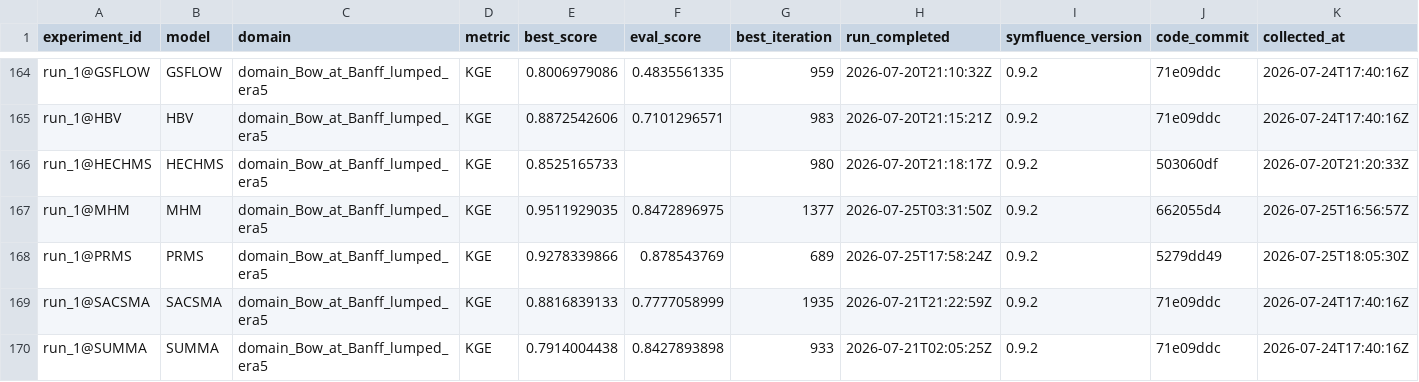
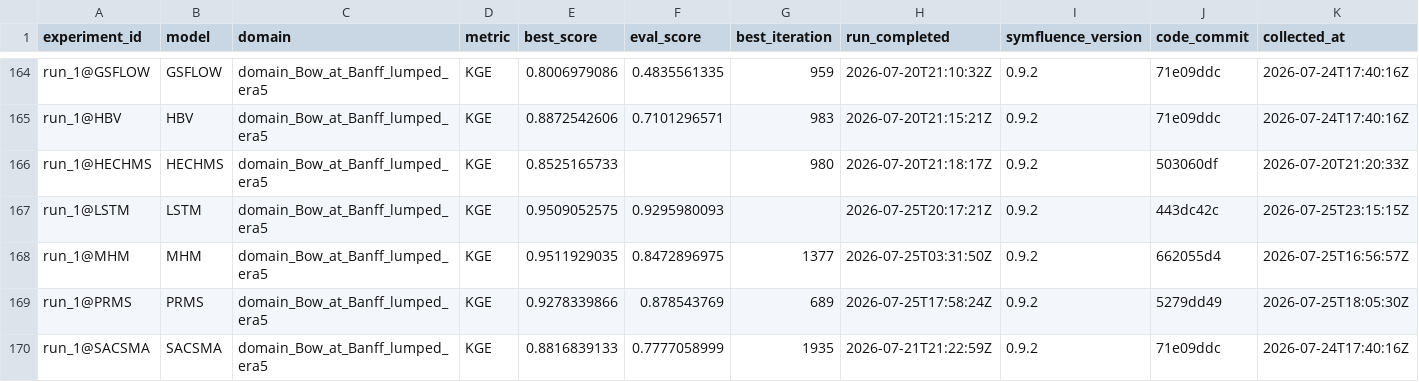
Before and after one commit to DarriEy/SYMFLUENCE, a CSV file: examples/paper_case_studies/repro_status/metrics_wsl.csv, drawn as a sheet; only a part is shown, gaps mark what is left out; the shorter side is filled out with more unchanged rows.

```diff
--- a/examples/paper_case_studies/repro_status/metrics_wsl.csv
+++ b/examples/paper_case_studies/repro_status/metrics_wsl.csv
@@ -166,2 +166,3 @@ run_1@HBV,HBV,domain_Bow_at_Banff_lumped_era5,KGE,0.8872542606,0.7101296571,983,
 run_1@HECHMS,HECHMS,domain_Bow_at_Banff_lumped_era5,KGE,0.8525165733,,980,2026-07-20T21:18:17Z,0.9.2,503060df,2026-07-20T21:20:33Z
+run_1@LSTM,LSTM,domain_Bow_at_Banff_lumped_era5,KGE,0.9509052575,0.9295980093,,2026-07-25T20:17:21Z,0.9.2,443dc42c,2026-07-25T23:15:15Z
 run_1@MHM,MHM,domain_Bow_at_Banff_lumped_era5,KGE,0.9511929035,0.8472896975,1377,2026-07-25T03:31:50Z,0.9.2,662055d4,2026-07-25T16:56:57Z
```
Also changed, not shown: examples/paper_case_studies/repro_status/comparison.csv.
